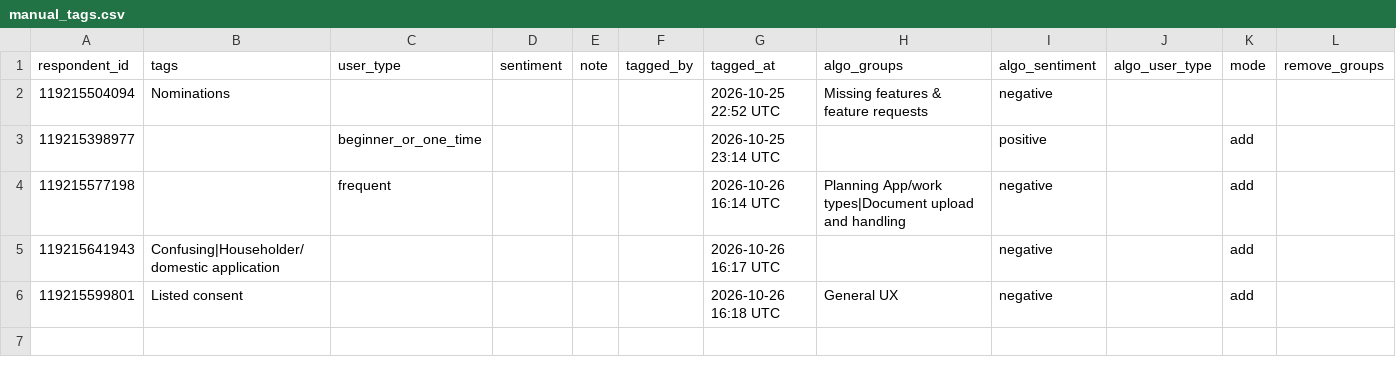
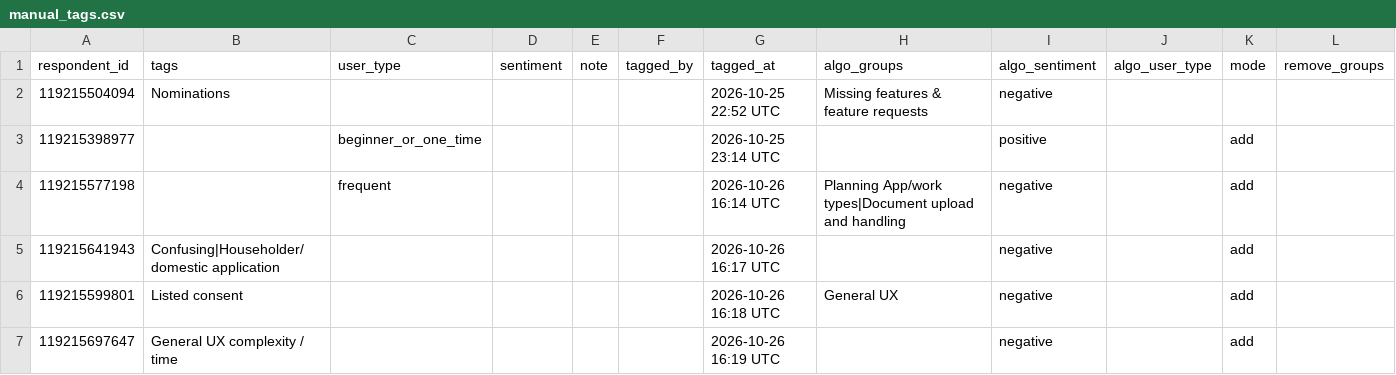
Before and after one commit to NidaAzizMirza/PPFeedback_dashboard, a CSV file: data/manual_tags.csv, drawn as a sheet; the diff names each change by its address in the sheet, - before the commit and + after, or states it on an @@ line.

Commit message:
Manual tags for respondent 119215697647

```diff
--- a/data/manual_tags.csv
+++ b/data/manual_tags.csv
+row 7: 119215697647 | General UX complexity / time |  |  |  |  | 2026-10-26 16:19 UTC |  | negative |  | add
```
